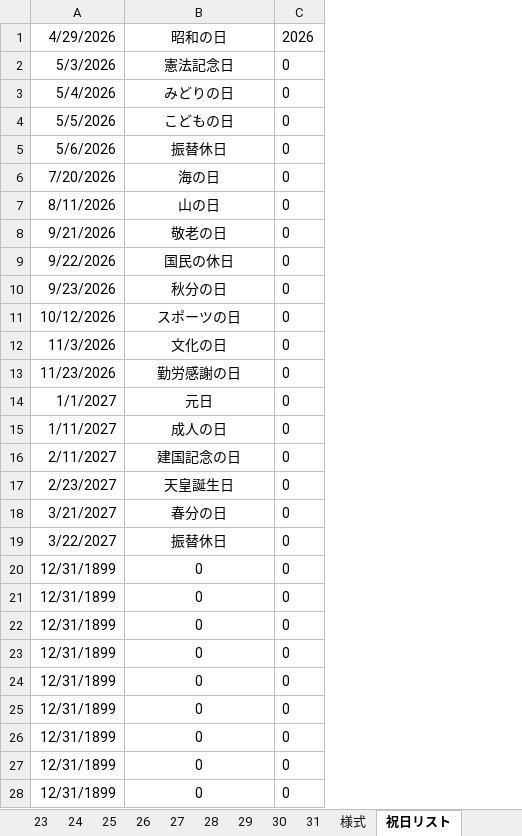
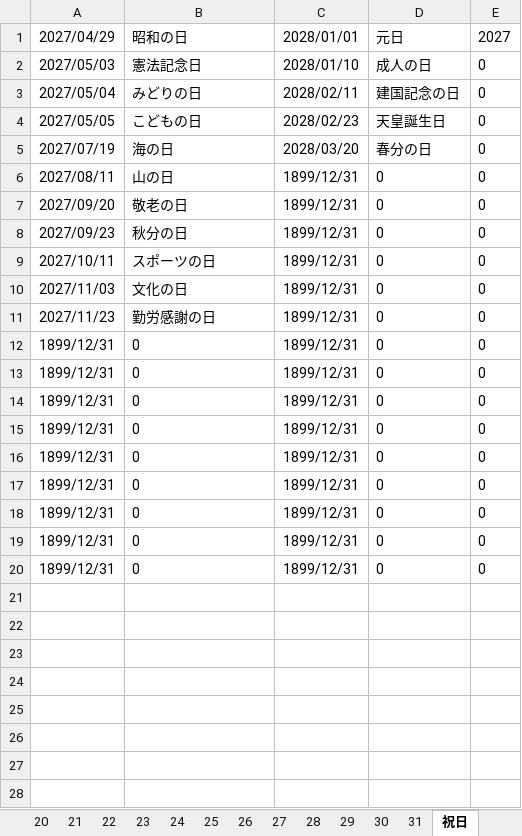
Before and after one commit to LayHirosaki/Off_NipoGepo, an Excel workbook: (枠)令和◯年度/3月業務日誌.xlsx, sheet 祝日, drawn as a sheet; only a part is shown; values as stored, in another font and other column widths than the file's, no borders; removed rows and columns are numbered as before the commit, all else as after; the diff covers the shown part only; the diff names each change by its address in the sheet, - before the commit and + after, or states it on an @@ line.

```diff
--- a/(枠)令和◯年度/3月業務日誌.xlsx (sheet 祝日)
+++ b/(枠)令和◯年度/3月業務日誌.xlsx (sheet 祝日)
-sheet tab: 祝日リスト
+sheet tab: 祝日
-sheet tab: 様式
-column A, rows 1-4: 4/29/2026 | 5/3/2026 | 5/4/2026 | 5/5/2026; rows 6-8: 7/20/2026 | 8/11/2026 | 9/21/2026; rows 10-13: 9/23/2026 | 10/12/2026 | 11/3/2026 | 11/23/2026; rows 20-28: all 12/31/1899
+column A, rows 1-20: 2027/04/29 | 2027/05/03 | 2027/05/04 | 2027/05/05 | 2027/07/19 | 2027/08/11 | 2027/09/20 | 2027/09/23 | 2027/10/11 | 2027/11/03 | 2027/11/23 | 1899/12/31 | 1899/12/31 | 1899/12/31 | 1899/12/31 | 1899/12/31 | 1899/12/31 | 1899/12/31 | 1899/12/31 | 1899/12/31
+column C, rows 1-20: 2028/01/01 | 2028/01/10 | 2028/02/11 | 2028/02/23 | 2028/03/20 | 1899/12/31 | 1899/12/31 | 1899/12/31 | 1899/12/31 | 1899/12/31 | 1899/12/31 | 1899/12/31 | 1899/12/31 | 1899/12/31 | 1899/12/31 | 1899/12/31 | 1899/12/31 | 1899/12/31 | 1899/12/31 | 1899/12/31
+column D, rows 1-20: 元日 | 成人の日 | 建国記念の日 | 天皇誕生日 | 春分の日 | 0 | 0 | 0 | 0 | 0 | 0 | 0 | 0 | 0 | 0 | 0 | 0 | 0 | 0 | 0
-B1:B4 alignment: center
+B1:B4 alignment: left
-E1: 2026
+E1: 2027
-row 5: 5/6/2026 | 振替休日 | 0
-B5:B7 alignment: center
+B5:B7 alignment: left
-row 9: 9/22/2026 | 国民の休日 | 0
-B8:B11 alignment: center
+B8:B11 alignment: left
-row 14: 1/1/2027 | 元日 | 0
-row 15: 1/11/2027 | 成人の日 | 0
-row 16: 2/11/2027 | 建国記念の日 | 0
-row 17: 2/23/2027 | 天皇誕生日 | 0
-row 18: 3/21/2027 | 春分の日 | 0
-row 19: 3/22/2027 | 振替休日 | 0
-B12:B20 alignment: center
+B12:B20 alignment: left
```
Also changed, not shown: 2 removed rows elsewhere in this sheet, sheet 表紙, sheet 2, sheet 3, sheet 4, sheet 5, sheet 6, 26 more sheets, formulas that keep their value.
